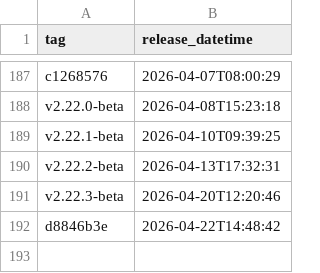
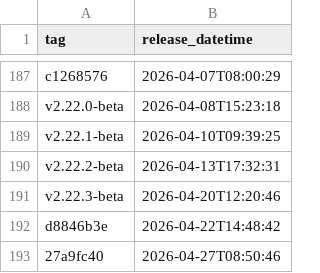
Before and after one commit to uk-gov-mirror/nhsdigital.eps-prescription-tracker-ui, a CSV file: _data/qa_deployments.csv, drawn as a sheet; only a part is shown, gaps mark what is left out.

```diff
--- a/_data/qa_deployments.csv
+++ b/_data/qa_deployments.csv
@@ -192 +192,2 @@ v2.22.3-beta,2026-04-20T12:20:46
 d8846b3e,2026-04-22T14:48:42
+27a9fc40,2026-04-27T08:50:46
```
Also changed, not shown: 1 other file.
